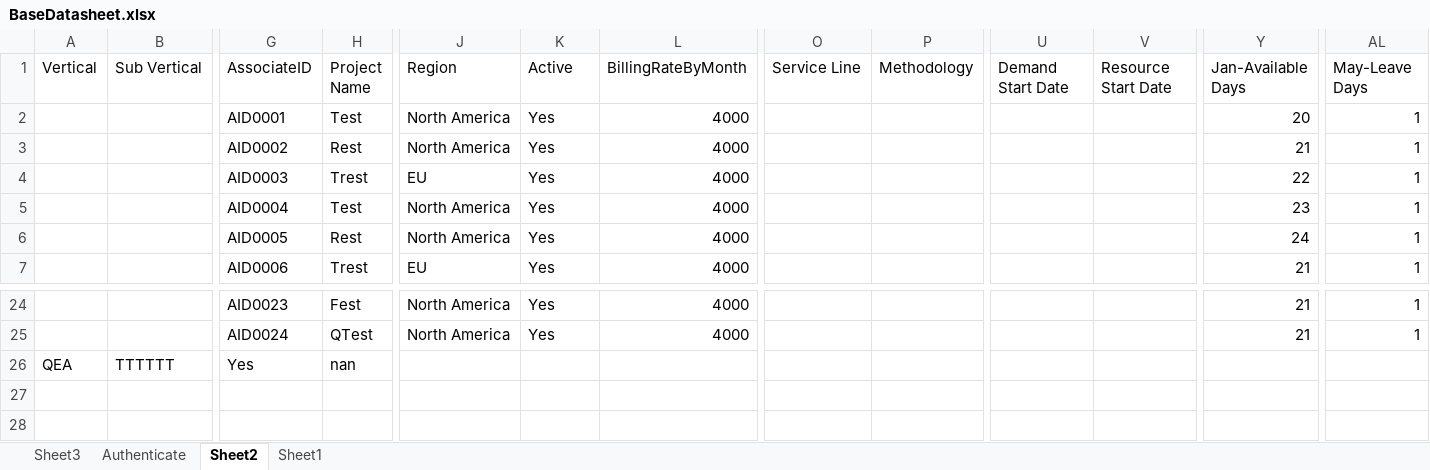
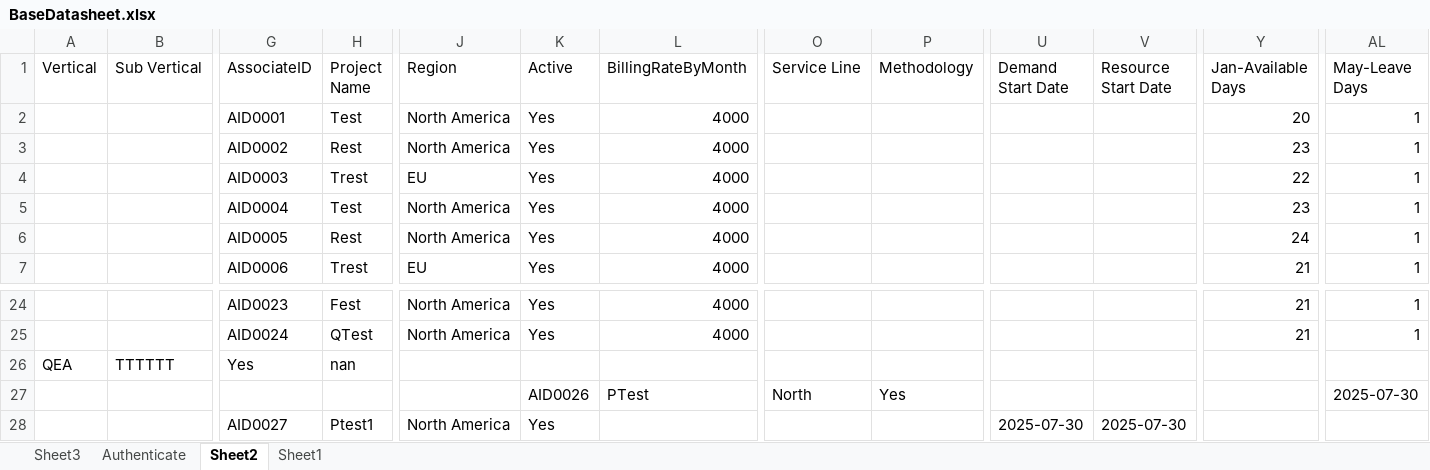
Before and after one commit to PerfTestOps/MyVibe, an Excel workbook: BaseDatasheet.xlsx, sheet Sheet2, drawn as a sheet; only a part is shown, gaps mark what is left out; values as stored, in another font and other column widths than the file's, no borders; rows hold the shown columns only; the diff names each change by its address in the sheet, - before the commit and + after, or states it on an @@ line.

```diff
--- a/BaseDatasheet.xlsx (sheet Sheet2)
+++ b/BaseDatasheet.xlsx (sheet Sheet2)
-Y3 (Jan-Available Days): 21
+Y3 (Jan-Available Days): 23
+row 27:  |  |  |  |  | AID0026 | PTest | North | Yes |  |  |  | 2025-07-30
+row 28:  |  | AID0027 | Ptest1 | North America | Yes |  |  |  | 2025-07-30 | 2025-07-30
```
Also changed, not shown: sheet Sheet1, 5 other files.
